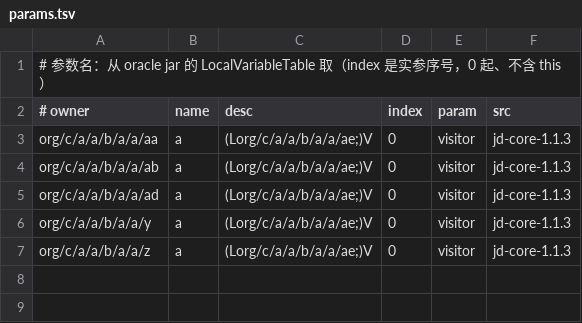
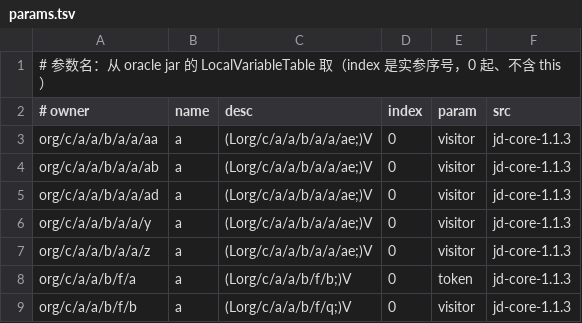
Before and after one commit to f401/MyAIDEProEnchanted, a TSV file: jobs/jdcore/params.tsv, drawn as a sheet.

```diff
--- a/jobs/jdcore/params.tsv
+++ b/jobs/jdcore/params.tsv
@@ -7 +7,3 @@ org/c/a/a/b/a/a/y	a	(Lorg/c/a/a/b/a/a/ae;)V	0	visitor	jd-core-1.1.3
 org/c/a/a/b/a/a/z	a	(Lorg/c/a/a/b/a/a/ae;)V	0	visitor	jd-core-1.1.3
+org/c/a/a/b/f/a	a	(Lorg/c/a/a/b/f/b;)V	0	token	jd-core-1.1.3
+org/c/a/a/b/f/b	a	(Lorg/c/a/a/b/f/q;)V	0	visitor	jd-core-1.1.3
```
Also changed, not shown: jobs/jdcore/class_map.tsv, 3 other files.
